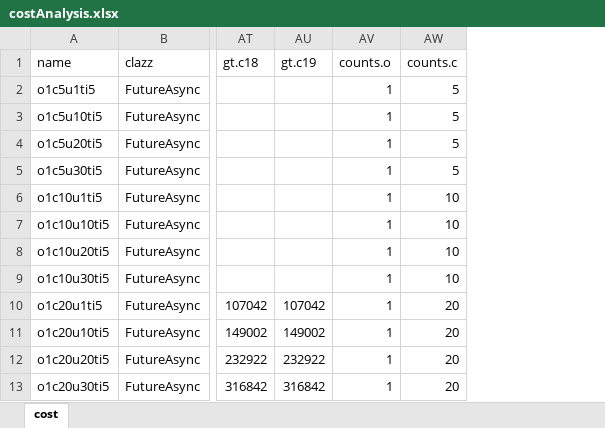
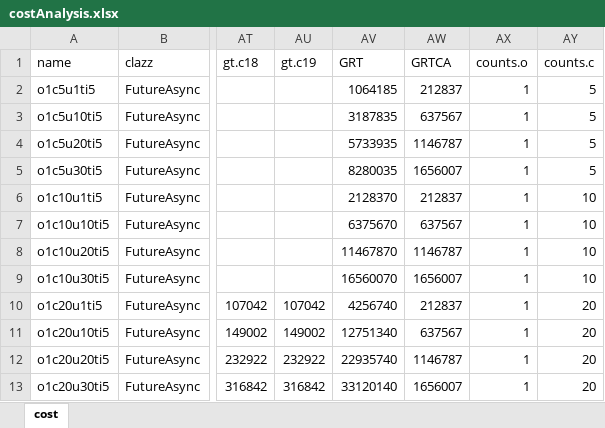
Before and after one commit to bptlab/blockchain-deferred-choice, an Excel workbook: results/costAnalysis.xlsx, sheet cost, drawn as a sheet; only a part is shown, gaps mark what is left out; values as stored, in another font and other column widths than the file's, no borders; the diff names each change by its address in the sheet, - before the commit and + after, or states it on an @@ line.

```diff
--- a/results/costAnalysis.xlsx (sheet cost)
+++ b/results/costAnalysis.xlsx (sheet cost)
+column AV (GRT), rows 2-13: 1064185 | 3187835 | 5733935 | 8280035 | 2128370 | 6375670 | 11467870 | 16560070 | 4256740 | 12751340 | 22935740 | 33120140
+column AW (GRTCA), rows 2-13: 212837 | 637567 | 1146787 | 1656007 | 212837 | 637567 | 1146787 | 1656007 | 212837 | 637567 | 1146787 | 1656007
```
Also changed, not shown: formulas that keep their value, 2 other files.
